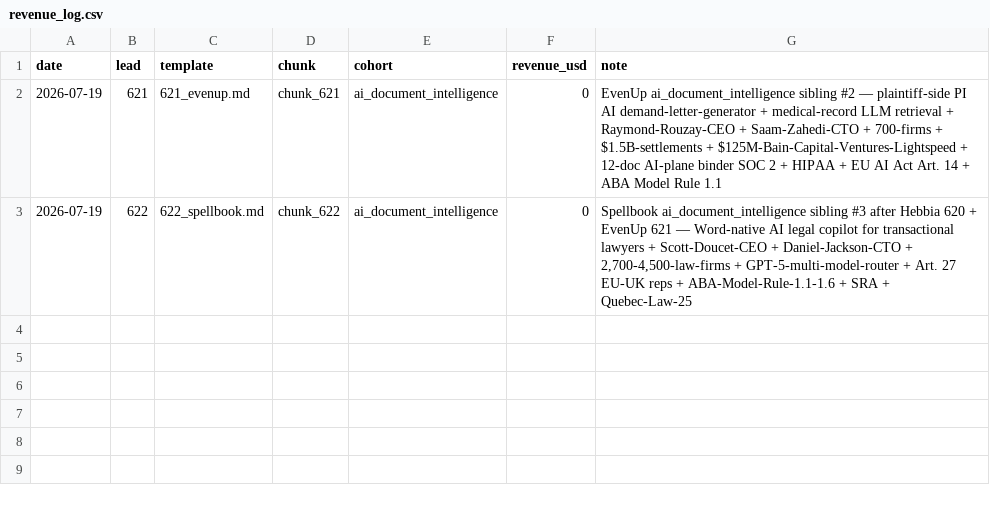
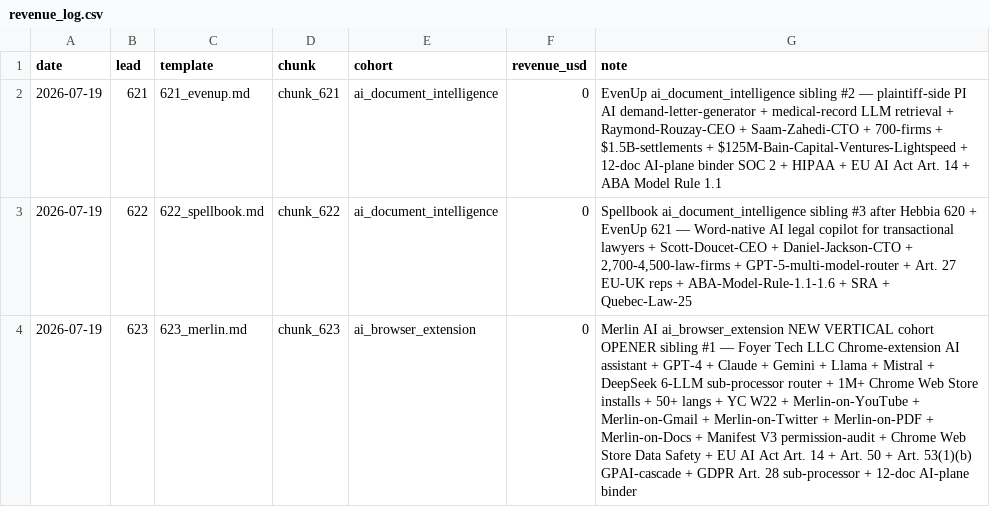
Before and after one commit to TalonForgeHQ/atlas-store, a CSV file: revenue_log.csv, drawn as a sheet.

```diff
--- a/revenue_log.csv
+++ b/revenue_log.csv
@@ -3 +3,2 @@ date,lead,template,chunk,cohort,revenue_usd,note
 2026-07-19,622,622_spellbook.md,chunk_622,ai_document_intelligence,0,"Spellbook ai_document_intelligence sibling #3 after Hebbia 620 + EvenUp 621 — Word-native AI legal copilot for transactional lawyers + Scott-Doucet-CEO + Daniel-Jackson-CTO + 2,700-4,500-law-firms + GPT-5-multi-model-router + Art. 27 EU-UK reps + ABA-Model-Rule-1.1-1.6 + SRA + Quebec-Law-25"
+2026-07-19,623,623_merlin.md,chunk_623,ai_browser_extension,0,"Merlin AI ai_browser_extension NEW VERTICAL cohort OPENER sibling #1 — Foyer Tech LLC Chrome-extension AI assistant + GPT-4 + Claude + Gemini + Llama + Mistral + DeepSeek 6-LLM sub-processor router + 1M+ Chrome Web Store installs + 50+ langs + YC W22 + Merlin-on-YouTube + Merlin-on-Gmail + Merlin-on-Twitter + Merlin-on-PDF + Merlin-on-Docs + Manifest V3 permission-audit + Chrome Web Store Data Safety + EU AI Act Art. 14 + Art. 50 + Art. 53(1)(b) GPAI-cascade + GDPR Art. 28 sub-processor + 12-doc AI-plane binder"
```
Also changed, not shown: cold_email/leads.csv, 4 other files.
